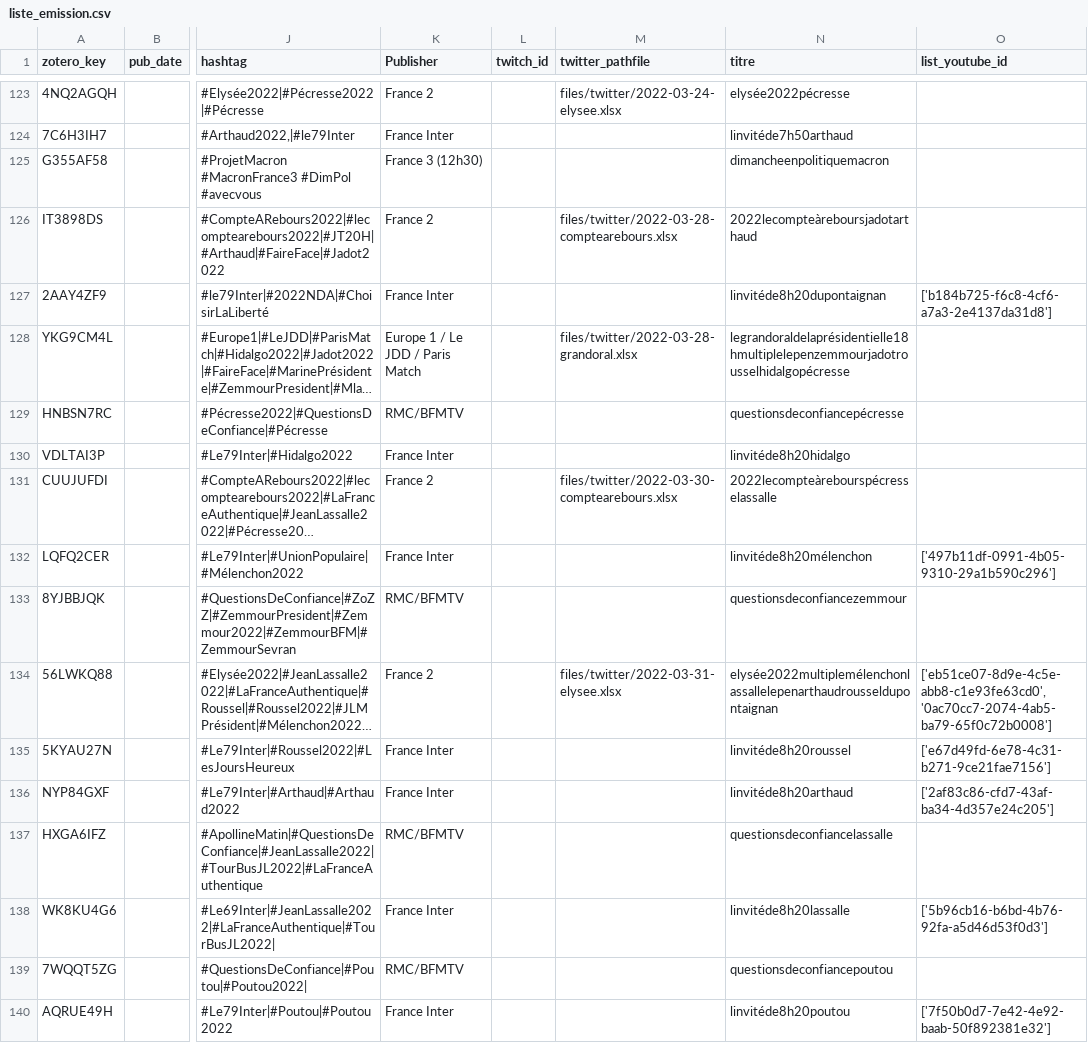
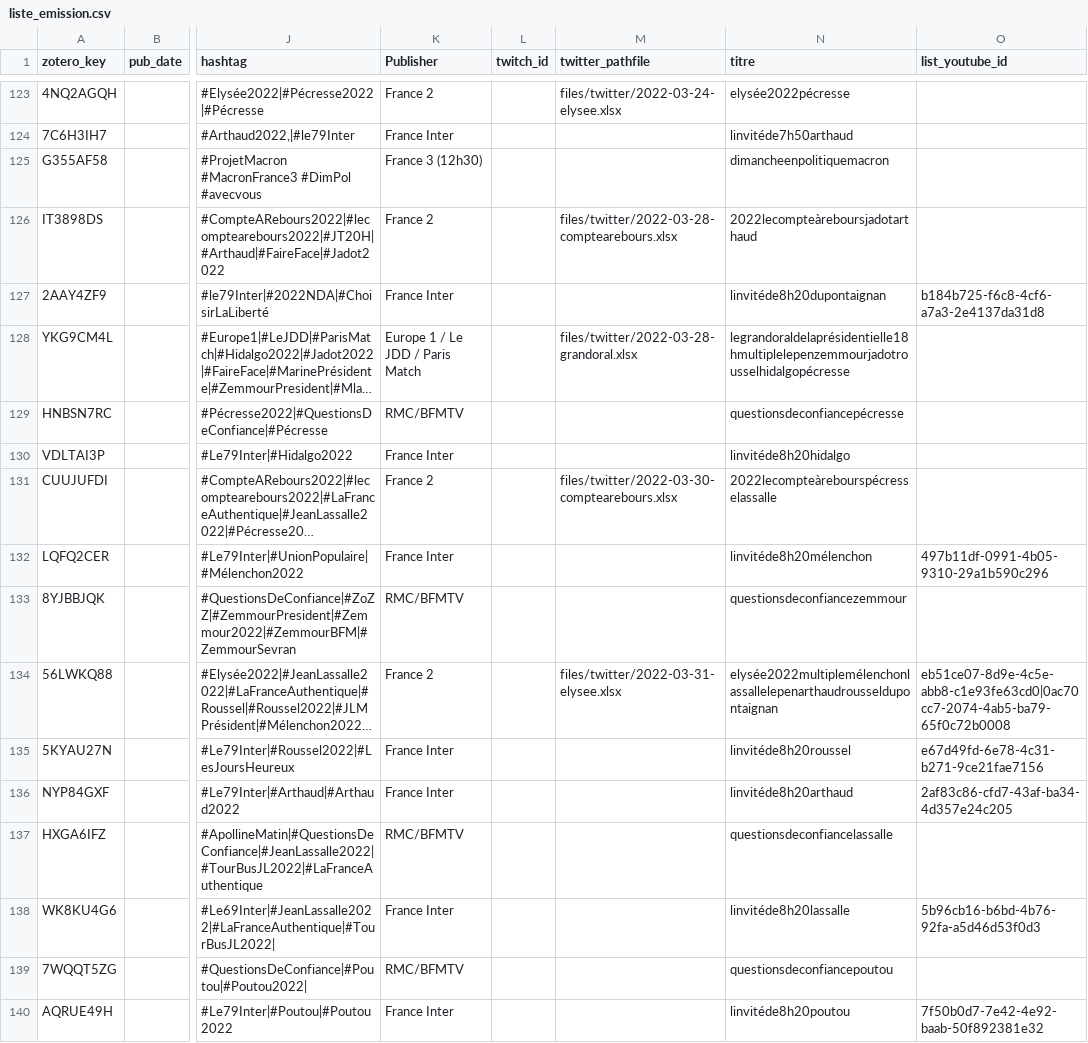
Before and after one commit to luneauaymeric/build_corpus, a CSV file: script/liste_emission.csv, drawn as a sheet; only a part is shown, gaps mark what is left out; long unchanged cells end in …; the diff covers the shown part only; the diff names each change by its address in the sheet, - before the commit and + after, or states it on an @@ line.

Commit message:
new list_emission

```diff
--- a/script/liste_emission.csv
+++ b/script/liste_emission.csv
-O127 (list_youtube_id): ['b184b725-f6c8-4cf6-a7a3-2e4137da31d8']
+O127 (list_youtube_id): b184b725-f6c8-4cf6-a7a3-2e4137da31d8
-O132 (list_youtube_id): ['497b11df-0991-4b05-9310-29a1b590c296']
+O132 (list_youtube_id): 497b11df-0991-4b05-9310-29a1b590c296
-O134 (list_youtube_id): ['eb51ce07-8d9e-4c5e-abb8-c1e93fe63cd0', '0ac70cc7-2074-4ab5-ba79-65f0c72b0008']
+O134 (list_youtube_id): eb51ce07-8d9e-4c5e-abb8-c1e93fe63cd0|0ac70cc7-2074-4ab5-ba79-65f0c72b0008
-O135 (list_youtube_id): ['e67d49fd-6e78-4c31-b271-9ce21fae7156']
+O135 (list_youtube_id): e67d49fd-6e78-4c31-b271-9ce21fae7156
-O136 (list_youtube_id): ['2af83c86-cfd7-43af-ba34-4d357e24c205']
+O136 (list_youtube_id): 2af83c86-cfd7-43af-ba34-4d357e24c205
-O138 (list_youtube_id): ['5b96cb16-b6bd-4b76-92fa-a5d46d53f0d3']
+O138 (list_youtube_id): 5b96cb16-b6bd-4b76-92fa-a5d46d53f0d3
-O140 (list_youtube_id): ['7f50b0d7-7e42-4e92-baab-50f892381e32']
+O140 (list_youtube_id): 7f50b0d7-7e42-4e92-baab-50f892381e32
```
Also changed, not shown: 90 edited cells elsewhere in this file, 3 other files.
